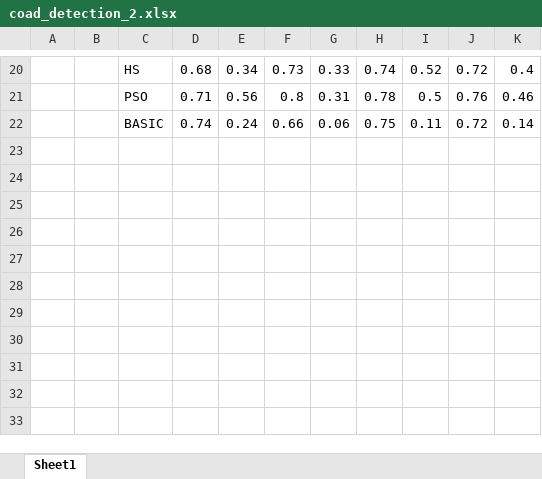
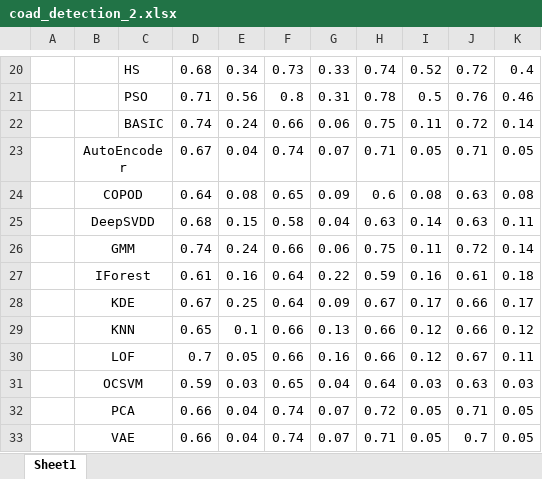
Before and after one commit to zsq541012232/COAD, an Excel workbook: result_statistics/coad_detection_2.xlsx, sheet Sheet1, drawn as a sheet; only a part is shown, gaps mark what is left out; values as stored, in another font and other column widths than the file's, no borders; the diff names each change by its address in the sheet, - before the commit and + after, or states it on an @@ line.

```diff
--- a/result_statistics/coad_detection_2.xlsx (sheet Sheet1)
+++ b/result_statistics/coad_detection_2.xlsx (sheet Sheet1)
+row 23:  | AutoEncoder |  | 0.67 | 0.04 | 0.74 | 0.07 | 0.71 | 0.05 | 0.71 | 0.05
+row 24:  | COPOD |  | 0.64 | 0.08 | 0.65 | 0.09 | 0.6 | 0.08 | 0.63 | 0.08
+row 25:  | DeepSVDD |  | 0.68 | 0.15 | 0.58 | 0.04 | 0.63 | 0.14 | 0.63 | 0.11
+row 26:  | GMM |  | 0.74 | 0.24 | 0.66 | 0.06 | 0.75 | 0.11 | 0.72 | 0.14
+row 27:  | IForest |  | 0.61 | 0.16 | 0.64 | 0.22 | 0.59 | 0.16 | 0.61 | 0.18
+row 28:  | KDE |  | 0.67 | 0.25 | 0.64 | 0.09 | 0.67 | 0.17 | 0.66 | 0.17
+row 29:  | KNN |  | 0.65 | 0.1 | 0.66 | 0.13 | 0.66 | 0.12 | 0.66 | 0.12
+row 30:  | LOF |  | 0.7 | 0.05 | 0.66 | 0.16 | 0.66 | 0.12 | 0.67 | 0.11
+row 31:  | OCSVM |  | 0.59 | 0.03 | 0.65 | 0.04 | 0.64 | 0.03 | 0.63 | 0.03
+row 32:  | PCA |  | 0.66 | 0.04 | 0.74 | 0.07 | 0.72 | 0.05 | 0.71 | 0.05
+row 33:  | VAE |  | 0.66 | 0.04 | 0.74 | 0.07 | 0.71 | 0.05 | 0.7 | 0.05
```
Also changed, not shown: 1 other file.
